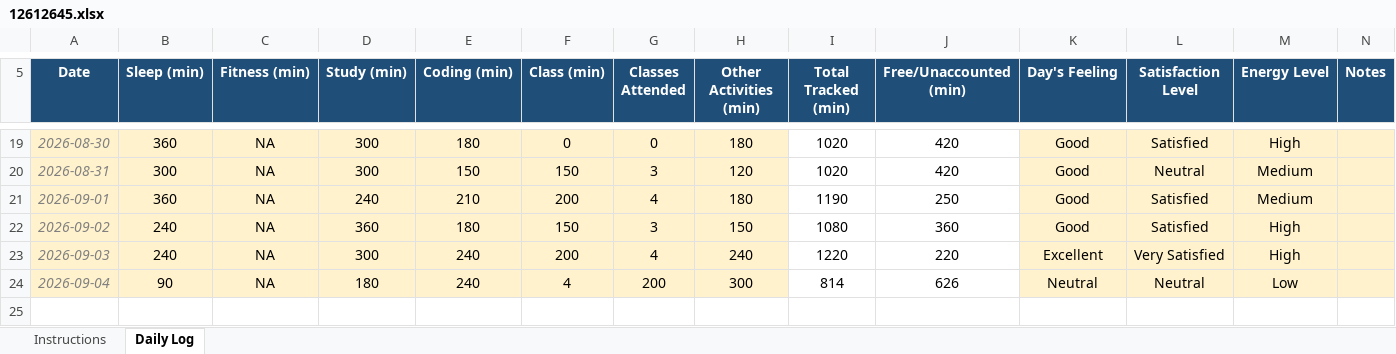
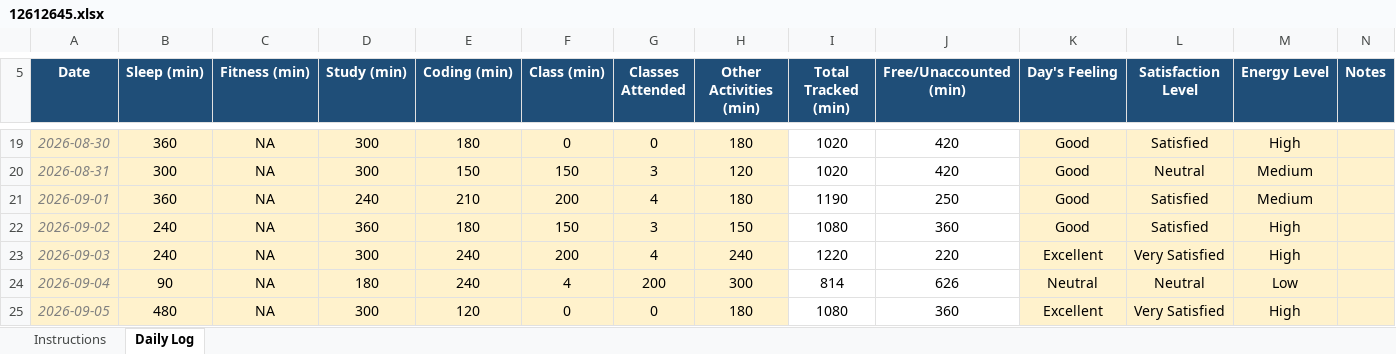
Before and after one commit to shashank777019/12612645, an Excel workbook: 12612645.xlsx, sheet Daily Log, drawn as a sheet; only a part is shown, gaps mark what is left out; values as stored, in another font and other column widths than the file's, no borders; conditional formats not drawn; the diff names each change by its address in the sheet, - before the commit and + after, or states it on an @@ line.

Commit message:
05/09/2026 Activity update.

```diff
--- a/12612645.xlsx (sheet Daily Log)
+++ b/12612645.xlsx (sheet Daily Log)
+row 25: 2026-09-05 | 480 | NA | 300 | 120 | 0 | 0 | 180 | 1080 | 360 | Excellent | Very Satisfied | High
```
